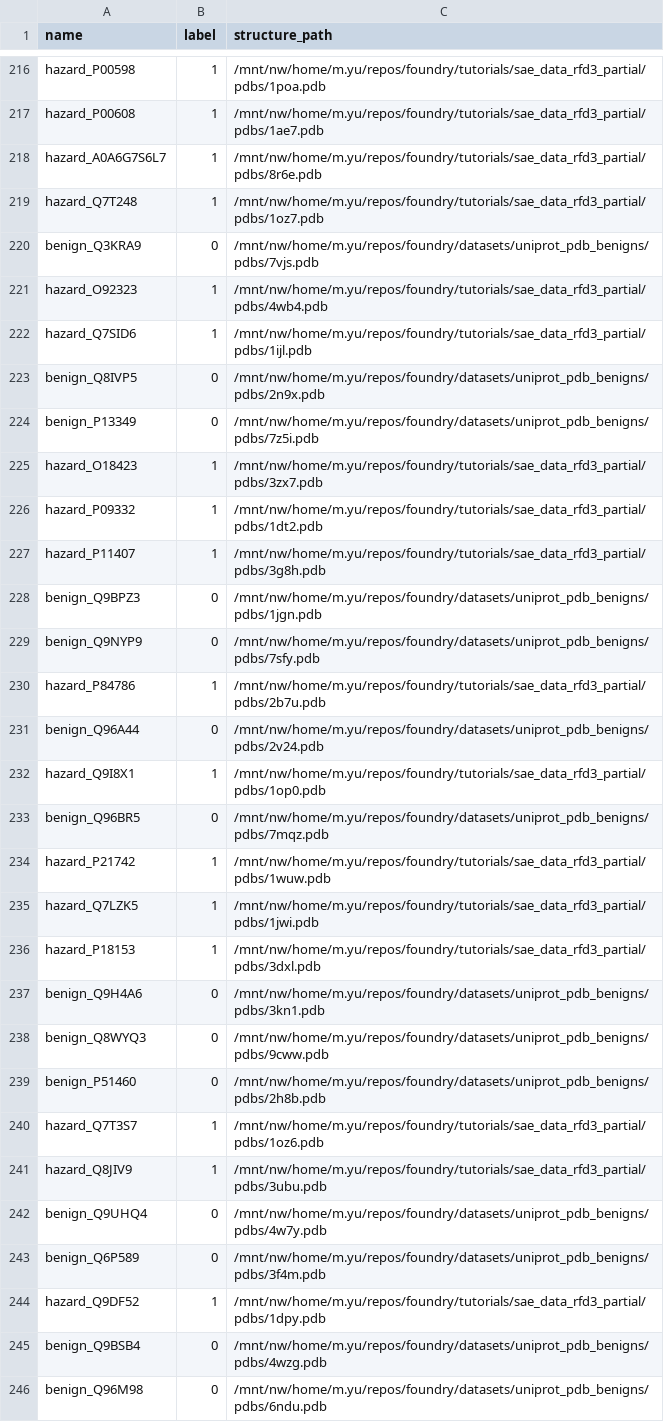
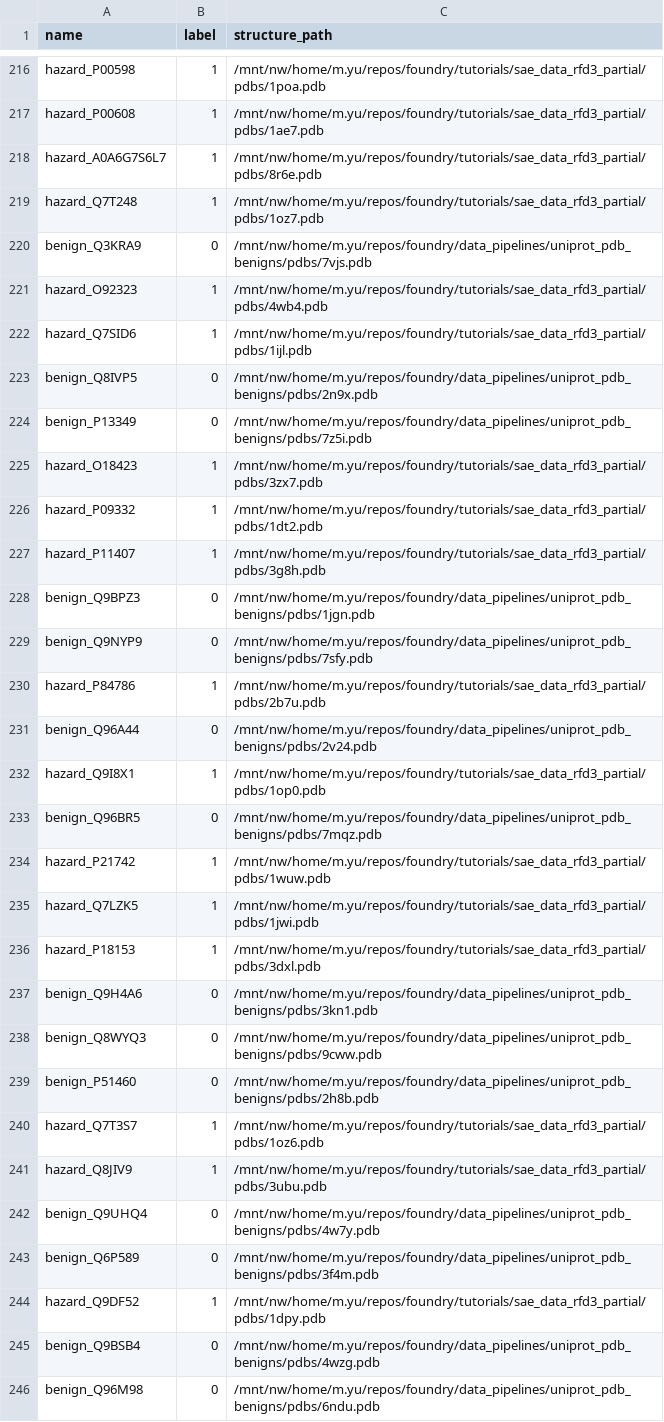
Before and after one commit to michaelwaves/foundry, a CSV file: tutorials/sae_data_rfd3_partial/sources.csv, drawn as a sheet; only a part is shown, gaps mark what is left out; the diff covers the shown part only.

Commit message:
move datasets, rename data_pipelines to prevent huggingface datasets conflict

```diff
--- a/tutorials/sae_data_rfd3_partial/sources.csv
+++ b/tutorials/sae_data_rfd3_partial/sources.csv
@@ -219,7 +219,7 @@ hazard_A0A6G7S6L7,1,/mnt/nw/home/m.yu/repos/foundry/tutorials/sae_data_rfd3_part
 hazard_Q7T248,1,/mnt/nw/home/m.yu/repos/foundry/tutorials/sae_data_rfd3_partial/pdbs/1oz7.pdb
-benign_Q3KRA9,0,/mnt/nw/home/m.yu/repos/foundry/datasets/uniprot_pdb_benigns/pdbs/7vjs.pdb
+benign_Q3KRA9,0,/mnt/nw/home/m.yu/repos/foundry/data_pipelines/uniprot_pdb_benigns/pdbs/7vjs.pdb
 hazard_O92323,1,/mnt/nw/home/m.yu/repos/foundry/tutorials/sae_data_rfd3_partial/pdbs/4wb4.pdb
 hazard_Q7SID6,1,/mnt/nw/home/m.yu/repos/foundry/tutorials/sae_data_rfd3_partial/pdbs/1ijl.pdb
-benign_Q8IVP5,0,/mnt/nw/home/m.yu/repos/foundry/datasets/uniprot_pdb_benigns/pdbs/2n9x.pdb
-benign_P13349,0,/mnt/nw/home/m.yu/repos/foundry/datasets/uniprot_pdb_benigns/pdbs/7z5i.pdb
+benign_Q8IVP5,0,/mnt/nw/home/m.yu/repos/foundry/data_pipelines/uniprot_pdb_benigns/pdbs/2n9x.pdb
+benign_P13349,0,/mnt/nw/home/m.yu/repos/foundry/data_pipelines/uniprot_pdb_benigns/pdbs/7z5i.pdb
 hazard_O18423,1,/mnt/nw/home/m.yu/repos/foundry/tutorials/sae_data_rfd3_partial/pdbs/3zx7.pdb
@@ -227,8 +227,8 @@ hazard_P09332,1,/mnt/nw/home/m.yu/repos/foundry/tutorials/sae_data_rfd3_partial/
 hazard_P11407,1,/mnt/nw/home/m.yu/repos/foundry/tutorials/sae_data_rfd3_partial/pdbs/3g8h.pdb
-benign_Q9BPZ3,0,/mnt/nw/home/m.yu/repos/foundry/datasets/uniprot_pdb_benigns/pdbs/1jgn.pdb
-benign_Q9NYP9,0,/mnt/nw/home/m.yu/repos/foundry/datasets/uniprot_pdb_benigns/pdbs/7sfy.pdb
+benign_Q9BPZ3,0,/mnt/nw/home/m.yu/repos/foundry/data_pipelines/uniprot_pdb_benigns/pdbs/1jgn.pdb
+benign_Q9NYP9,0,/mnt/nw/home/m.yu/repos/foundry/data_pipelines/uniprot_pdb_benigns/pdbs/7sfy.pdb
 hazard_P84786,1,/mnt/nw/home/m.yu/repos/foundry/tutorials/sae_data_rfd3_partial/pdbs/2b7u.pdb
-benign_Q96A44,0,/mnt/nw/home/m.yu/repos/foundry/datasets/uniprot_pdb_benigns/pdbs/2v24.pdb
+benign_Q96A44,0,/mnt/nw/home/m.yu/repos/foundry/data_pipelines/uniprot_pdb_benigns/pdbs/2v24.pdb
 hazard_Q9I8X1,1,/mnt/nw/home/m.yu/repos/foundry/tutorials/sae_data_rfd3_partial/pdbs/1op0.pdb
-benign_Q96BR5,0,/mnt/nw/home/m.yu/repos/foundry/datasets/uniprot_pdb_benigns/pdbs/7mqz.pdb
+benign_Q96BR5,0,/mnt/nw/home/m.yu/repos/foundry/data_pipelines/uniprot_pdb_benigns/pdbs/7mqz.pdb
 hazard_P21742,1,/mnt/nw/home/m.yu/repos/foundry/tutorials/sae_data_rfd3_partial/pdbs/1wuw.pdb
@@ -236,11 +236,11 @@ hazard_Q7LZK5,1,/mnt/nw/home/m.yu/repos/foundry/tutorials/sae_data_rfd3_partial/
 hazard_P18153,1,/mnt/nw/home/m.yu/repos/foundry/tutorials/sae_data_rfd3_partial/pdbs/3dxl.pdb
-benign_Q9H4A6,0,/mnt/nw/home/m.yu/repos/foundry/datasets/uniprot_pdb_benigns/pdbs/3kn1.pdb
-benign_Q8WYQ3,0,/mnt/nw/home/m.yu/repos/foundry/datasets/uniprot_pdb_benigns/pdbs/9cww.pdb
-benign_P51460,0,/mnt/nw/home/m.yu/repos/foundry/datasets/uniprot_pdb_benigns/pdbs/2h8b.pdb
+benign_Q9H4A6,0,/mnt/nw/home/m.yu/repos/foundry/data_pipelines/uniprot_pdb_benigns/pdbs/3kn1.pdb
+benign_Q8WYQ3,0,/mnt/nw/home/m.yu/repos/foundry/data_pipelines/uniprot_pdb_benigns/pdbs/9cww.pdb
+benign_P51460,0,/mnt/nw/home/m.yu/repos/foundry/data_pipelines/uniprot_pdb_benigns/pdbs/2h8b.pdb
 hazard_Q7T3S7,1,/mnt/nw/home/m.yu/repos/foundry/tutorials/sae_data_rfd3_partial/pdbs/1oz6.pdb
 hazard_Q8JIV9,1,/mnt/nw/home/m.yu/repos/foundry/tutorials/sae_data_rfd3_partial/pdbs/3ubu.pdb
-benign_Q9UHQ4,0,/mnt/nw/home/m.yu/repos/foundry/datasets/uniprot_pdb_benigns/pdbs/4w7y.pdb
-benign_Q6P589,0,/mnt/nw/home/m.yu/repos/foundry/datasets/uniprot_pdb_benigns/pdbs/3f4m.pdb
+benign_Q9UHQ4,0,/mnt/nw/home/m.yu/repos/foundry/data_pipelines/uniprot_pdb_benigns/pdbs/4w7y.pdb
+benign_Q6P589,0,/mnt/nw/home/m.yu/repos/foundry/data_pipelines/uniprot_pdb_benigns/pdbs/3f4m.pdb
 hazard_Q9DF52,1,/mnt/nw/home/m.yu/repos/foundry/tutorials/sae_data_rfd3_partial/pdbs/1dpy.pdb
-benign_Q9BSB4,0,/mnt/nw/home/m.yu/repos/foundry/datasets/uniprot_pdb_benigns/pdbs/4wzg.pdb
-benign_Q96M98,0,/mnt/nw/home/m.yu/repos/foundry/datasets/uniprot_pdb_benigns/pdbs/6ndu.pdb
+benign_Q9BSB4,0,/mnt/nw/home/m.yu/repos/foundry/data_pipelines/uniprot_pdb_benigns/pdbs/4wzg.pdb
+benign_Q96M98,0,/mnt/nw/home/m.yu/repos/foundry/data_pipelines/uniprot_pdb_benigns/pdbs/6ndu.pdb
```
Also changed, not shown: 152 edited cells elsewhere in this file, 53 other files.
